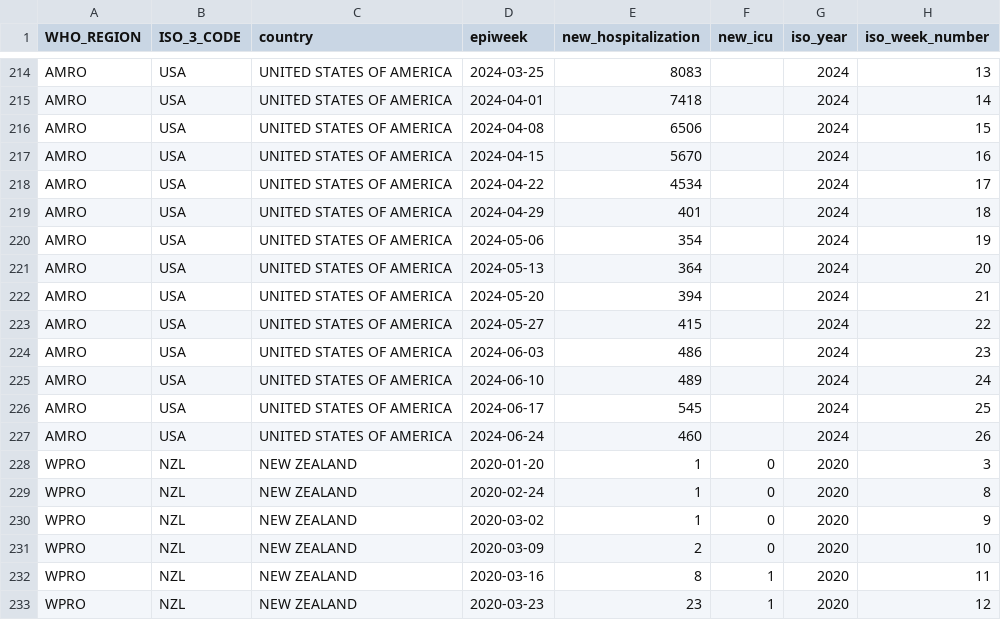
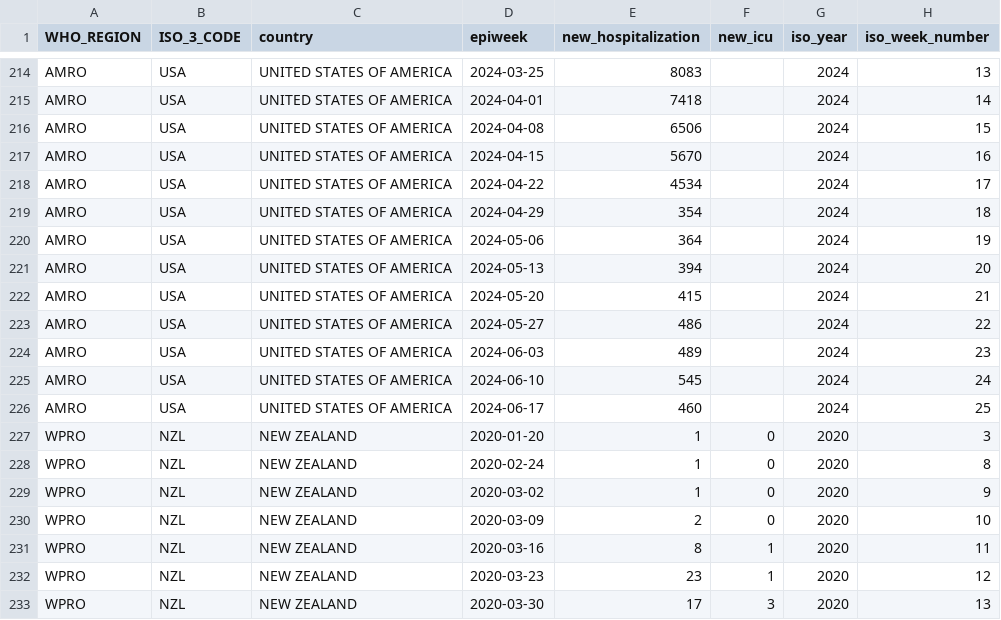
Before and after one commit to whocov/csv_weekly_hosp_icu, a CSV file: data/clean/historical_clean_data.csv, drawn as a sheet; only a part is shown, gaps mark what is left out; the shorter side is filled out with more unchanged rows.

Commit message:
W25 2024

```diff
--- a/data/clean/historical_clean_data.csv
+++ b/data/clean/historical_clean_data.csv
@@ -218,11 +218,10 @@ AMRO,USA,UNITED STATES OF AMERICA,2024-04-15,5670,,2024,16
 AMRO,USA,UNITED STATES OF AMERICA,2024-04-22,4534,,2024,17
-AMRO,USA,UNITED STATES OF AMERICA,2024-04-29,401,,2024,18
-AMRO,USA,UNITED STATES OF AMERICA,2024-05-06,354,,2024,19
-AMRO,USA,UNITED STATES OF AMERICA,2024-05-13,364,,2024,20
-AMRO,USA,UNITED STATES OF AMERICA,2024-05-20,394,,2024,21
-AMRO,USA,UNITED STATES OF AMERICA,2024-05-27,415,,2024,22
-AMRO,USA,UNITED STATES OF AMERICA,2024-06-03,486,,2024,23
-AMRO,USA,UNITED STATES OF AMERICA,2024-06-10,489,,2024,24
-AMRO,USA,UNITED STATES OF AMERICA,2024-06-17,545,,2024,25
-AMRO,USA,UNITED STATES OF AMERICA,2024-06-24,460,,2024,26
+AMRO,USA,UNITED STATES OF AMERICA,2024-04-29,354,,2024,18
+AMRO,USA,UNITED STATES OF AMERICA,2024-05-06,364,,2024,19
+AMRO,USA,UNITED STATES OF AMERICA,2024-05-13,394,,2024,20
+AMRO,USA,UNITED STATES OF AMERICA,2024-05-20,415,,2024,21
+AMRO,USA,UNITED STATES OF AMERICA,2024-05-27,486,,2024,22
+AMRO,USA,UNITED STATES OF AMERICA,2024-06-03,489,,2024,23
+AMRO,USA,UNITED STATES OF AMERICA,2024-06-10,545,,2024,24
+AMRO,USA,UNITED STATES OF AMERICA,2024-06-17,460,,2024,25
 WPRO,NZL,NEW ZEALAND,2020-01-20,1,0,2020,3
```
